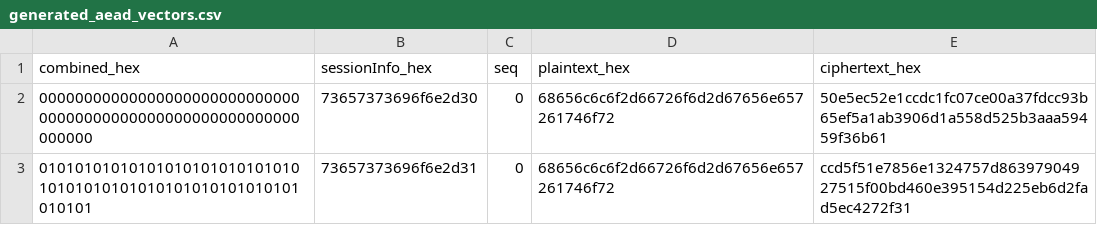
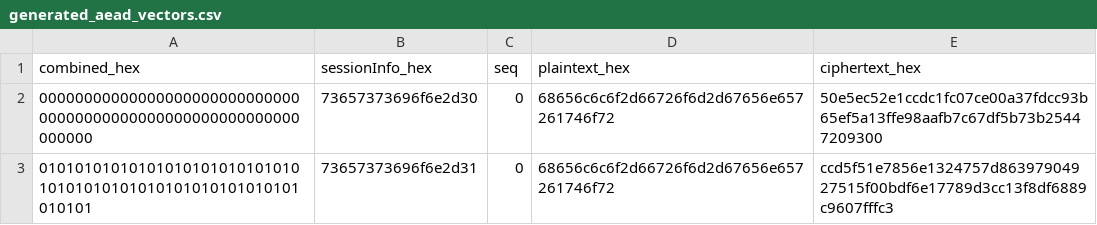
Before and after one commit to rwilliamspbg-ops/SMIP-MWP, a CSV file: internal/crypto/generated_aead_vectors.csv, drawn as a sheet.

```diff
--- a/internal/crypto/generated_aead_vectors.csv
+++ b/internal/crypto/generated_aead_vectors.csv
@@ -1,3 +1,3 @@
 combined_hex,sessionInfo_hex,seq,plaintext_hex,ciphertext_hex
-0000000000000000000000000000000000000000000000000000000000000000,73657373696f6e2d30,0,68656c6c6f2d66726f6d2d67656e657261746f72,50e5ec52e1ccdc1fc07ce00a37fdcc93b65ef5a1ab3906d1a558d525b3aaa59459f36b61
-0101010101010101010101010101010101010101010101010101010101010101,73657373696f6e2d31,0,68656c6c6f2d66726f6d2d67656e657261746f72,ccd5f51e7856e1324757d86397904927515f00bd460e395154d225eb6d2fad5ec4272f31
+0000000000000000000000000000000000000000000000000000000000000000,73657373696f6e2d30,0,68656c6c6f2d66726f6d2d67656e657261746f72,50e5ec52e1ccdc1fc07ce00a37fdcc93b65ef5a13ffe98aafb7c67df5b73b25447209300
+0101010101010101010101010101010101010101010101010101010101010101,73657373696f6e2d31,0,68656c6c6f2d66726f6d2d67656e657261746f72,ccd5f51e7856e1324757d86397904927515f00bdf6e17789d3cc13f8df6889c9607fffc3
```
Also changed, not shown: 2 other files.
